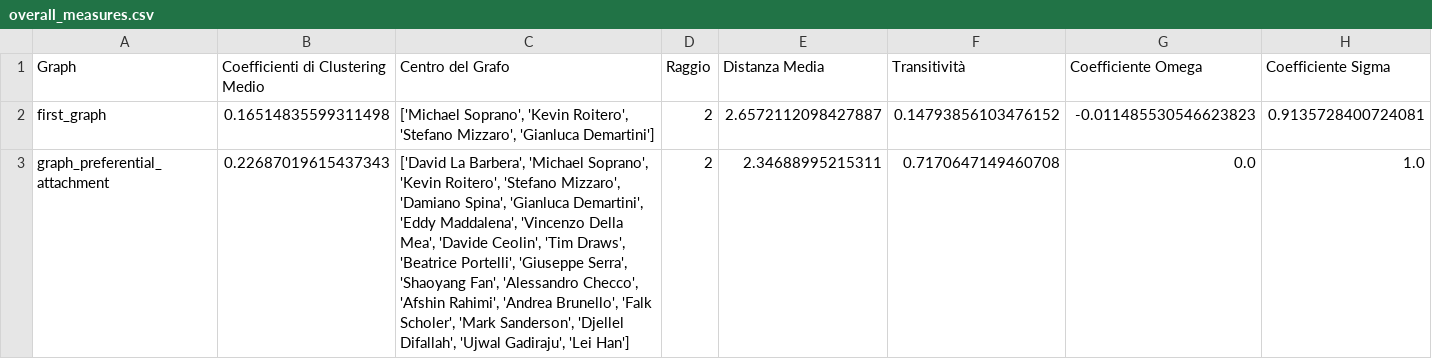
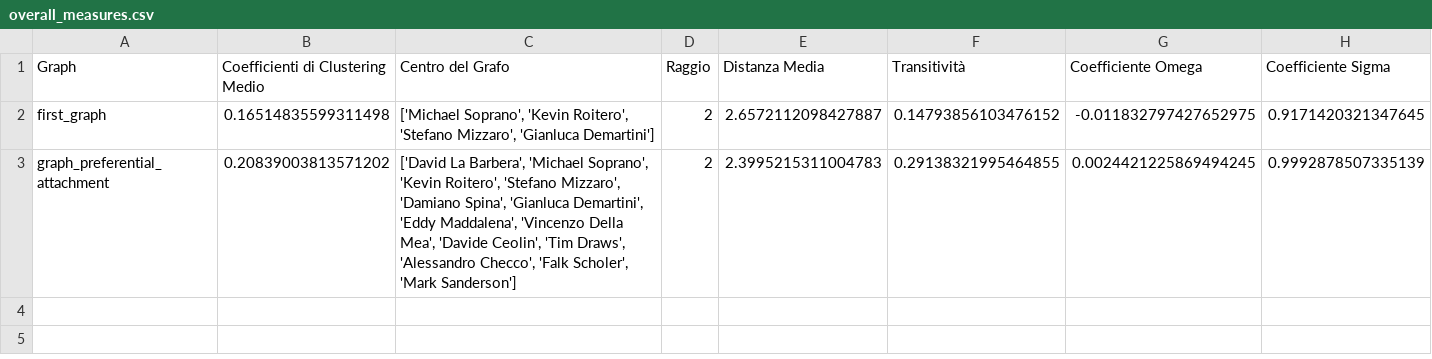
Before and after one commit to DavideDomTam/ProgettoSocialComputing, a CSV file: results/overall_measures.csv, drawn as a sheet.

```diff
--- a/results/overall_measures.csv
+++ b/results/overall_measures.csv
@@ -1,3 +1,3 @@
 Graph,Coefficienti di Clustering Medio,Centro del Grafo,Raggio,Distanza Media,Transitività,Coefficiente Omega,Coefficiente Sigma
-first_graph,0.16514835599311498,"['Michael Soprano', 'Kevin Roitero', 'Stefano Mizzaro', 'Gianluca Demartini']",2,2.6572112098427887,0.14793856103476152,-0.011485530546623823,0.9135728400724081
-graph_preferential_attachment,0.22687019615437343,"['David La Barbera', 'Michael Soprano', 'Kevin Roitero', 'Stefano Mizzaro', 'Damiano Spina', 'Gianluca Demartini', 'Eddy Maddalena', 'Vincenzo Della Mea', 'Davide Ceolin', 'Tim Draws', 'Beatrice Portelli', 'Giuseppe Serra', 'Shaoyang Fan', 'Alessandro Checco', 'Afshin Rahimi', 'Andrea Brunello', 'Falk Scholer', 'Mark Sanderson', 'Djellel Difallah', 'Ujwal Gadiraju', 'Lei Han']",2,2.34688995215311,0.7170647149460708,0.0,1.0
+first_graph,0.16514835599311498,"['Michael Soprano', 'Kevin Roitero', 'Stefano Mizzaro', 'Gianluca Demartini']",2,2.6572112098427887,0.14793856103476152,-0.011832797427652975,0.9171420321347645
+graph_preferential_attachment,0.20839003813571202,"['David La Barbera', 'Michael Soprano', 'Kevin Roitero', 'Stefano Mizzaro', 'Damiano Spina', 'Gianluca Demartini', 'Eddy Maddalena', 'Vincenzo Della Mea', 'Davide Ceolin', 'Tim Draws', 'Alessandro Checco', 'Falk Scholer', 'Mark Sanderson']",2,2.3995215311004783,0.29138321995464855,0.0024421225869494245,0.9992878507335139
```
Also changed, not shown: results/extended_graph_centralities.csv, results/first_graph_centralities.csv, 5 other files.
